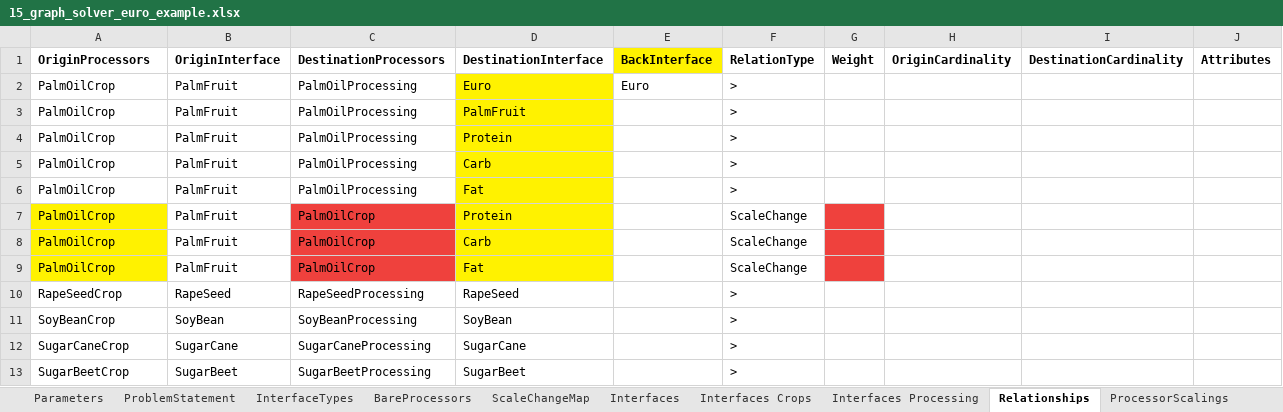
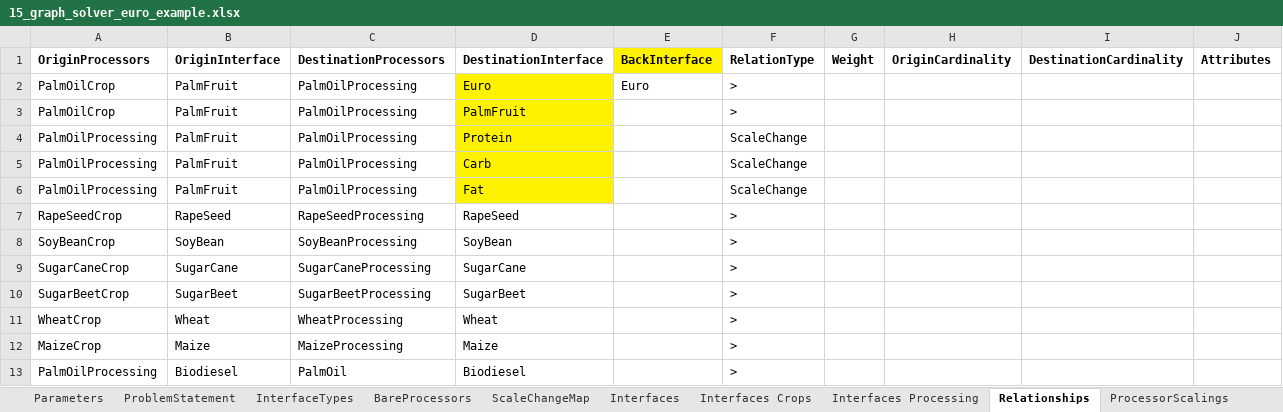
Before and after one commit to MAGIC-nexus/nis-backend, an Excel workbook: backend_tests/z_input_files/v2/15_graph_solver_euro_example.xlsx, sheet Relationships, drawn as a sheet; only a part is shown; the shorter side is filled out with more unchanged rows; values as stored, in another font and other column widths than the file's, no borders; removed rows and columns are numbered as before the commit, all else as after; the diff names each change by its address in the sheet, - before the commit and + after, or states it on an @@ line.

```diff
--- a/backend_tests/z_input_files/v2/15_graph_solver_euro_example.xlsx (sheet Relationships)
+++ b/backend_tests/z_input_files/v2/15_graph_solver_euro_example.xlsx (sheet Relationships)
-row 4: PalmOilCrop | PalmFruit | PalmOilProcessing | Protein |  | >
-row 5: PalmOilCrop | PalmFruit | PalmOilProcessing | Carb |  | >
-row 6: PalmOilCrop | PalmFruit | PalmOilProcessing | Fat |  | >
-A4:A6 (OriginProcessors): PalmOilCrop
+A4:A6 (OriginProcessors): PalmOilProcessing
-A4:A6 fill: #FFF200
+A4:A6 fill: none
-C4:C6 (DestinationProcessors): PalmOilCrop
+C4:C6 (DestinationProcessors): PalmOilProcessing
-C4:C6 fill: #EF413D
+C4:C6 fill: none
-G4:G6 fill: #EF413D
+G4:G6 fill: none
```
Also changed, not shown: sheet ProblemStatement, sheet Interfaces, sheet Parameters, sheet ScaleChangeMap, 5 other files.
